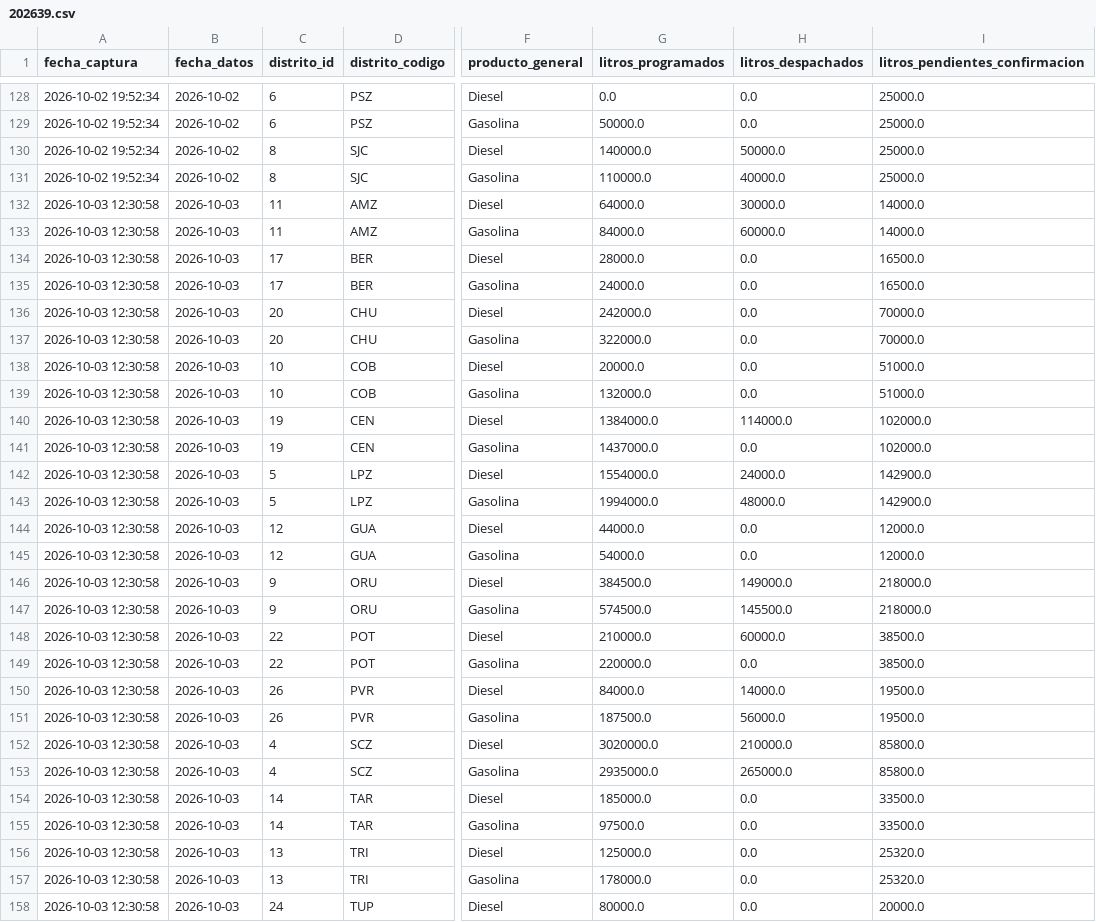
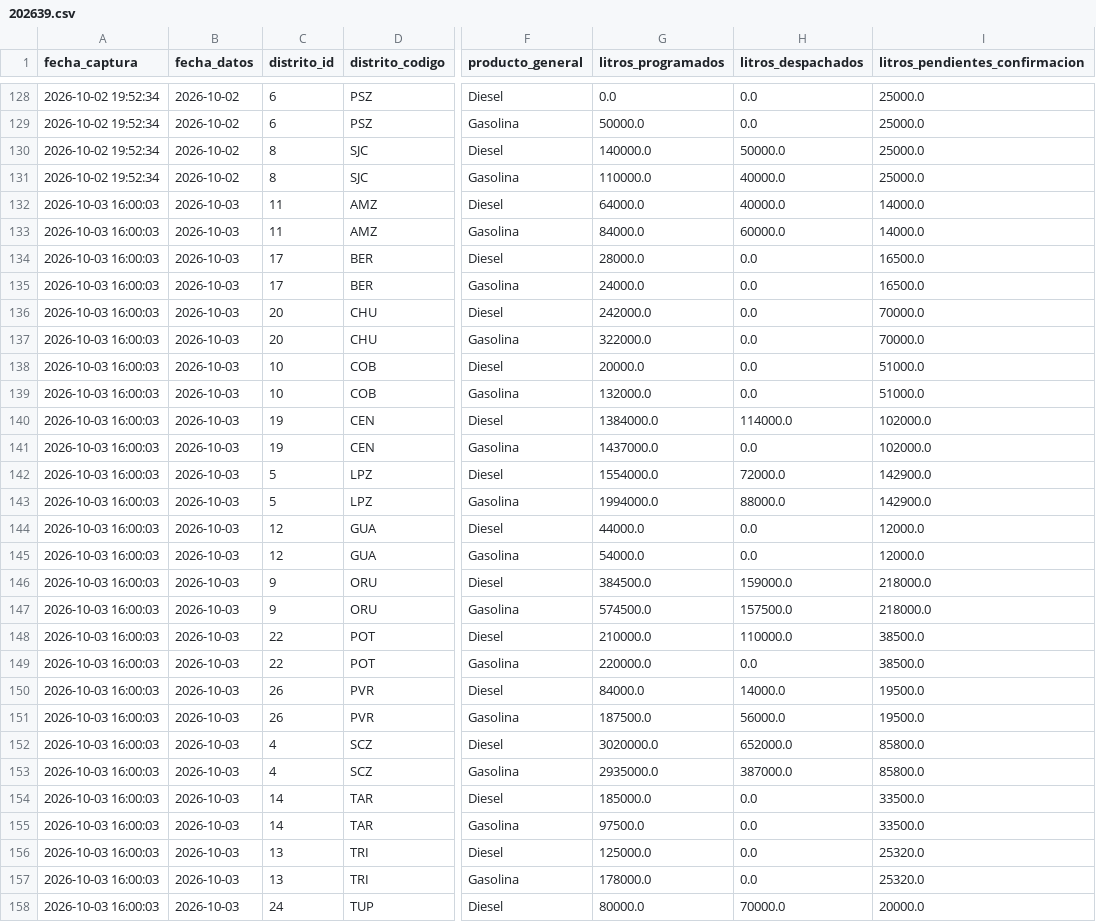
Before and after one commit to sociedatos/bo-combustible, a CSV file: data_ypfb/resumen/202639.csv, drawn as a sheet; only a part is shown, gaps mark what is left out; the diff covers the shown part only; the diff names each change by its address in the sheet, - before the commit and + after, or states it on an @@ line.

```diff
--- a/data_ypfb/resumen/202639.csv
+++ b/data_ypfb/resumen/202639.csv
-A132:A158 (fecha_captura): 2026-10-03 12:30:58
+A132:A158 (fecha_captura): 2026-10-03 16:00:03
-H132 (litros_despachados): 30000.0
+H132 (litros_despachados): 40000.0
-H142 (litros_despachados): 24000.0
+H142 (litros_despachados): 72000.0
-H143 (litros_despachados): 48000.0
+H143 (litros_despachados): 88000.0
-H146 (litros_despachados): 149000.0
+H146 (litros_despachados): 159000.0
-H147 (litros_despachados): 145500.0
+H147 (litros_despachados): 157500.0
-H148 (litros_despachados): 60000.0
+H148 (litros_despachados): 110000.0
-H152 (litros_despachados): 210000.0
+H152 (litros_despachados): 652000.0
-H153 (litros_despachados): 265000.0
+H153 (litros_despachados): 387000.0
-H158 (litros_despachados): 0.0
+H158 (litros_despachados): 70000.0
```
Also changed, not shown: 20 edited cells elsewhere in this file, data_ypfb/programacion/202639.csv, 3 other files.
